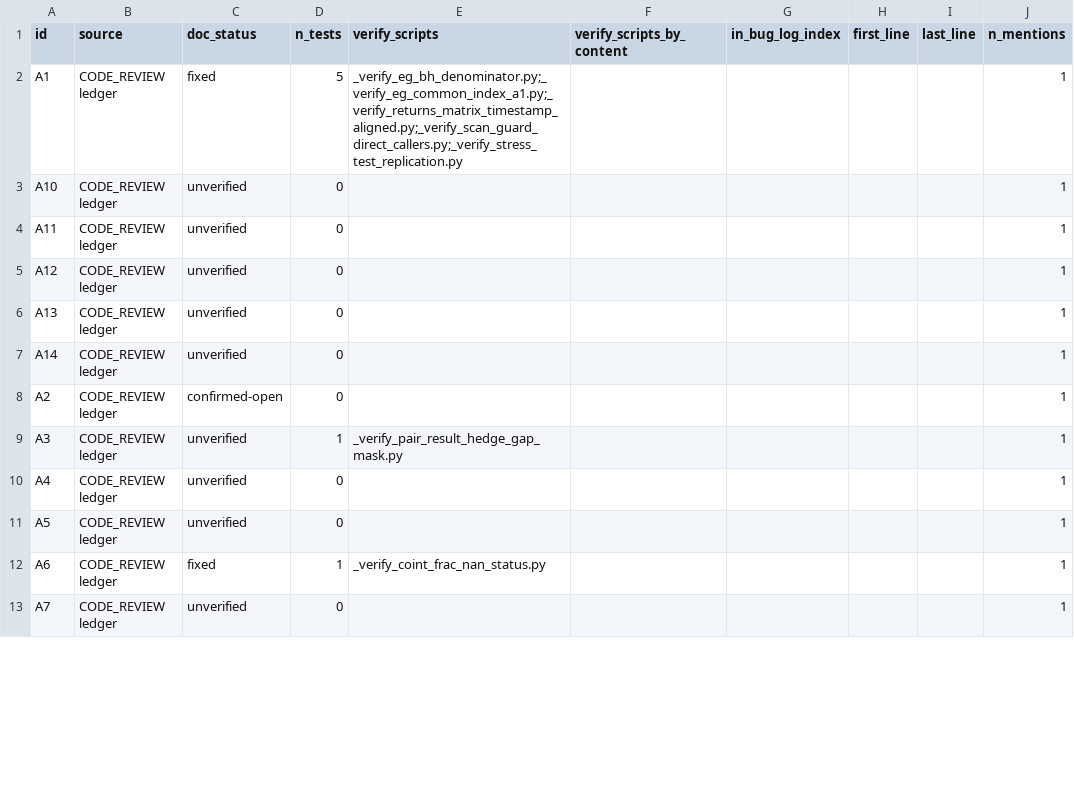
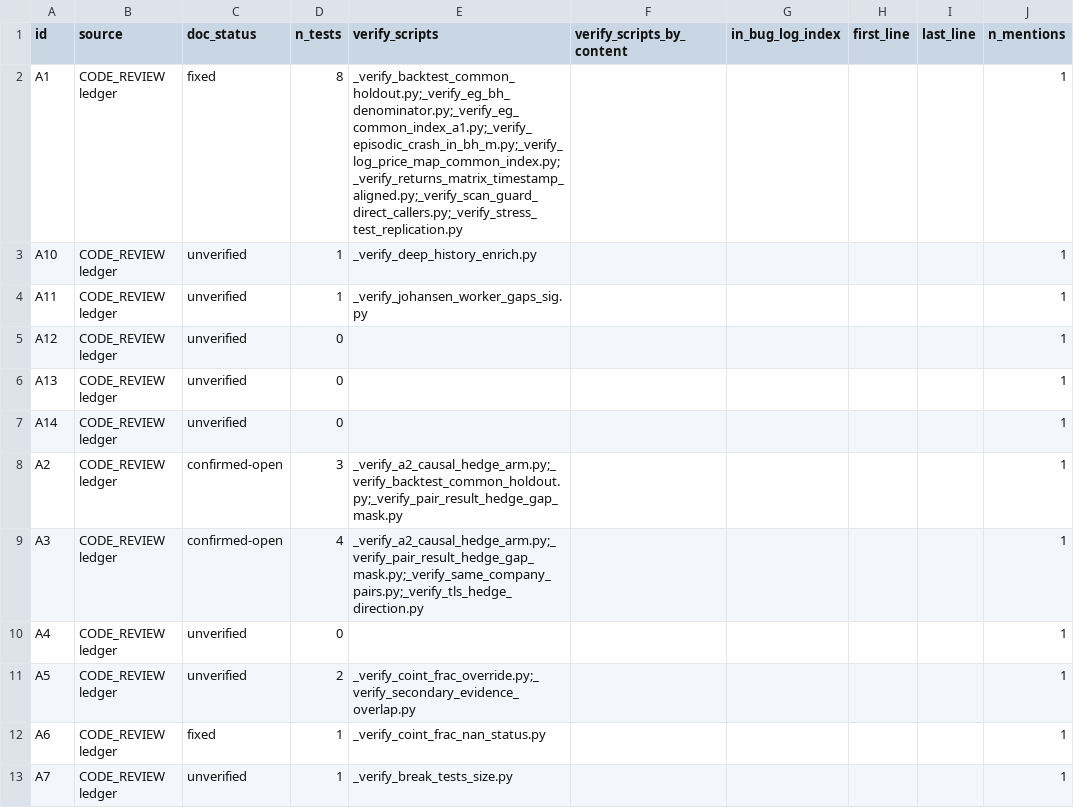
Before and after one commit to rossw811/CAMARF, a CSV file: docs/bug_recheck/inventory.csv, drawn as a sheet; only a part is shown; the diff covers the shown part only; the diff names each change by its address in the sheet, - before the commit and + after, or states it on an @@ line.

```diff
--- a/docs/bug_recheck/inventory.csv
+++ b/docs/bug_recheck/inventory.csv
-D2 (n_tests): 5
+D2 (n_tests): 8
-E2 (verify_scripts): _verify_eg_bh_denominator.py;_verify_eg_common_index_a1.py;_verify_returns_matrix_timestamp_aligned.py;_verify_scan_guard_direct_callers.py;_verify_stress_test_replication.py
+E2 (verify_scripts): _verify_backtest_common_holdout.py;_verify_eg_bh_denominator.py;_verify_eg_common_index_a1.py;_verify_episodic_crash_in_bh_m.py;_verify_log_price_map_common_index.py;_verify_returns_matrix_timestamp_aligned.py;_verify_scan_guard_direct_callers.py;_verify_stress_test_replication.py
-D3:D4 (n_tests): 0
+D3:D4 (n_tests): 1
-E3 (verify_scripts): (empty)
+E3 (verify_scripts): _verify_deep_history_enrich.py
-E4 (verify_scripts): (empty)
+E4 (verify_scripts): _verify_johansen_worker_gaps_sig.py
-D8 (n_tests): 0
+D8 (n_tests): 3
-E8 (verify_scripts): (empty)
+E8 (verify_scripts): _verify_a2_causal_hedge_arm.py;_verify_backtest_common_holdout.py;_verify_pair_result_hedge_gap_mask.py
-C9 (doc_status): unverified
+C9 (doc_status): confirmed-open
-D9 (n_tests): 1
+D9 (n_tests): 4
-E9 (verify_scripts): _verify_pair_result_hedge_gap_mask.py
+E9 (verify_scripts): _verify_a2_causal_hedge_arm.py;_verify_pair_result_hedge_gap_mask.py;_verify_same_company_pairs.py;_verify_tls_hedge_direction.py
-D11 (n_tests): 0
+D11 (n_tests): 2
-E11 (verify_scripts): (empty)
+E11 (verify_scripts): _verify_coint_frac_override.py;_verify_secondary_evidence_overlap.py
-D13 (n_tests): 0
+D13 (n_tests): 1
-E13 (verify_scripts): (empty)
+E13 (verify_scripts): _verify_break_tests_size.py
```
Also changed, not shown: 1 added row and 91 edited cells elsewhere in this file, 9 other files.
